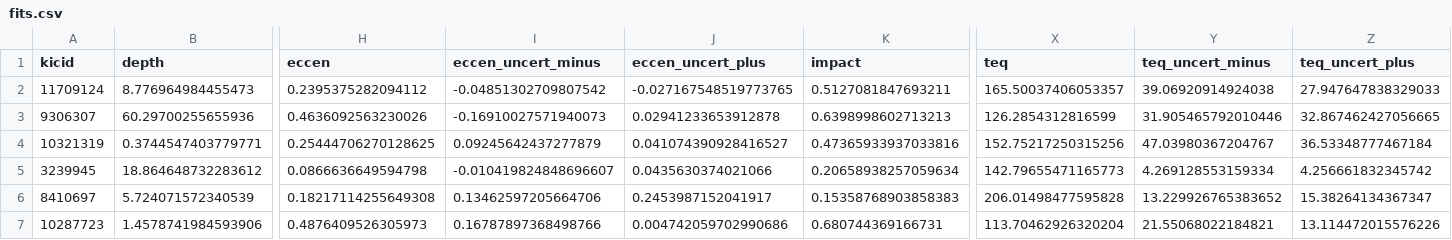
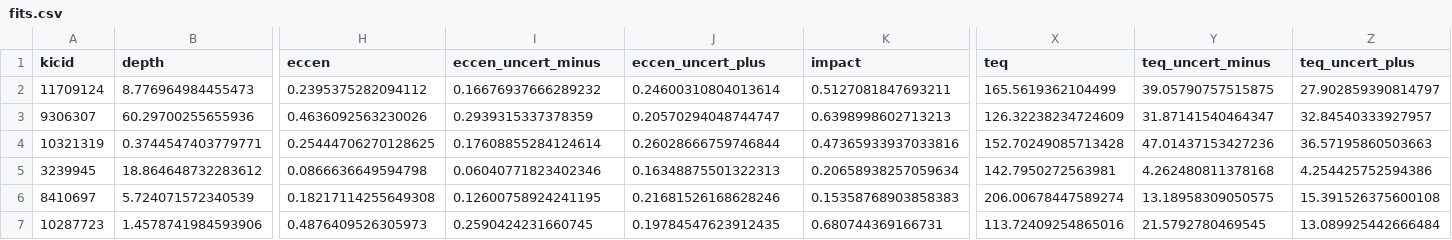
Before and after one commit to dfm/peerless, a CSV file: results/fits.csv, drawn as a sheet; only a part is shown, gaps mark what is left out; the diff covers the shown part only; the diff names each change by its address in the sheet, - before the commit and + after, or states it on an @@ line.

Commit message:
typo in collect fits

```diff
--- a/results/fits.csv
+++ b/results/fits.csv
-I2 (eccen_uncert_minus): -0.04851302709807542
+I2 (eccen_uncert_minus): 0.16676937666289232
-J2 (eccen_uncert_plus): -0.027167548519773765
+J2 (eccen_uncert_plus): 0.24600310804013614
-X2 (teq): 165.50037406053357
+X2 (teq): 165.5619362104499
-Y2 (teq_uncert_minus): 39.06920914924038
+Y2 (teq_uncert_minus): 39.05790757515875
-Z2 (teq_uncert_plus): 27.947647838329033
+Z2 (teq_uncert_plus): 27.902859390814797
-I3 (eccen_uncert_minus): -0.16910027571940073
+I3 (eccen_uncert_minus): 0.2939315337378359
-J3 (eccen_uncert_plus): 0.02941233653912878
+J3 (eccen_uncert_plus): 0.20570294048744747
-X3 (teq): 126.2854312816599
+X3 (teq): 126.32238234724609
-Y3 (teq_uncert_minus): 31.905465792010446
+Y3 (teq_uncert_minus): 31.87141540464347
-Z3 (teq_uncert_plus): 32.867462427056665
+Z3 (teq_uncert_plus): 32.84540333927957
-I4 (eccen_uncert_minus): 0.09245642437277879
+I4 (eccen_uncert_minus): 0.17608855284124614
-J4 (eccen_uncert_plus): 0.041074390928416527
+J4 (eccen_uncert_plus): 0.26028666759746844
-X4 (teq): 152.75217250315256
+X4 (teq): 152.70249085713428
-Y4 (teq_uncert_minus): 47.03980367204767
+Y4 (teq_uncert_minus): 47.01437153427236
-Z4 (teq_uncert_plus): 36.53348777467184
+Z4 (teq_uncert_plus): 36.57195860503663
-I5 (eccen_uncert_minus): -0.010419824848696607
+I5 (eccen_uncert_minus): 0.06040771823402346
-J5 (eccen_uncert_plus): 0.0435630374021066
+J5 (eccen_uncert_plus): 0.16348875501322313
-X5 (teq): 142.79655471165773
+X5 (teq): 142.7950272563981
-Y5 (teq_uncert_minus): 4.269128553159334
+Y5 (teq_uncert_minus): 4.262480811378168
-Z5 (teq_uncert_plus): 4.256661832345742
+Z5 (teq_uncert_plus): 4.254425752594386
-I6 (eccen_uncert_minus): 0.13462597205664706
+I6 (eccen_uncert_minus): 0.12600758924241195
-J6 (eccen_uncert_plus): 0.2453987152041917
+J6 (eccen_uncert_plus): 0.21681526168628246
-X6 (teq): 206.01498477595828
+X6 (teq): 206.00678447589274
-Y6 (teq_uncert_minus): 13.229926765383652
+Y6 (teq_uncert_minus): 13.18958309050575
-Z6 (teq_uncert_plus): 15.38264134367347
+Z6 (teq_uncert_plus): 15.391526375600108
-I7 (eccen_uncert_minus): 0.16787897368498766
+I7 (eccen_uncert_minus): 0.2590424231660745
-J7 (eccen_uncert_plus): 0.004742059702990686
+J7 (eccen_uncert_plus): 0.19784547623912435
-X7 (teq): 113.70462926320204
+X7 (teq): 113.72409254865016
-Y7 (teq_uncert_minus): 21.55068022184821
+Y7 (teq_uncert_minus): 21.5792780469545
-Z7 (teq_uncert_plus): 13.114472015576226
+Z7 (teq_uncert_plus): 13.089925442666484
```
Also changed, not shown: 50 edited cells elsewhere in this file, 17 other files.
